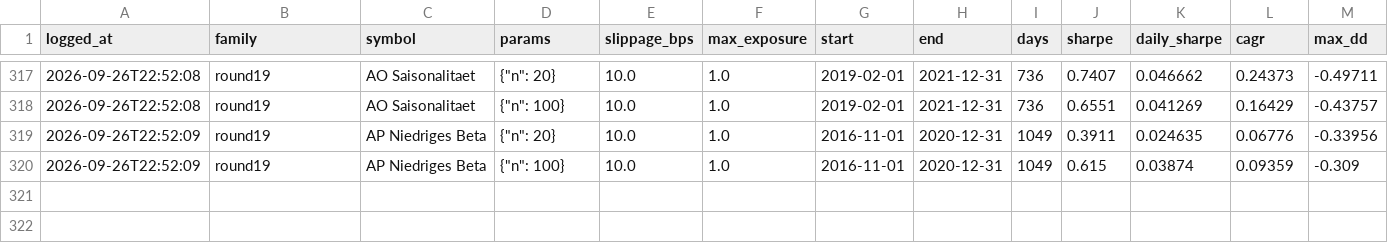
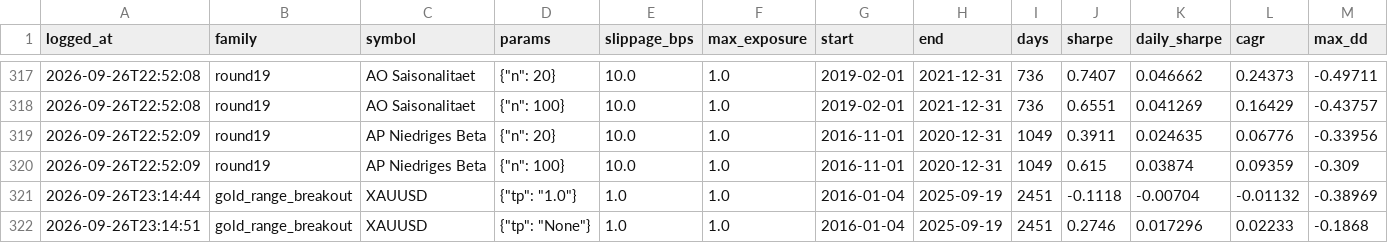
Before and after one commit to Tttiiimmm-code/Bot, a CSV file: research/trials.csv, drawn as a sheet; only a part is shown, gaps mark what is left out; rows hold the shown columns only; the diff names each change by its address in the sheet, - before the commit and + after, or states it on an @@ line.

```diff
--- a/research/trials.csv
+++ b/research/trials.csv
+row 321: 2026-09-26T23:14:44 | gold_range_breakout | XAUUSD | {"tp": "1.0"} | 1.0 | 1.0 | 2016-01-04 | 2025-09-19 | 2451 | -0.1118 | -0.00704 | -0.01132 | -0.38969
+row 322: 2026-09-26T23:14:51 | gold_range_breakout | XAUUSD | {"tp": "None"} | 1.0 | 1.0 | 2016-01-04 | 2025-09-19 | 2451 | 0.2746 | 0.017296 | 0.02233 | -0.1868
```
Also changed, not shown: 3 other files.
